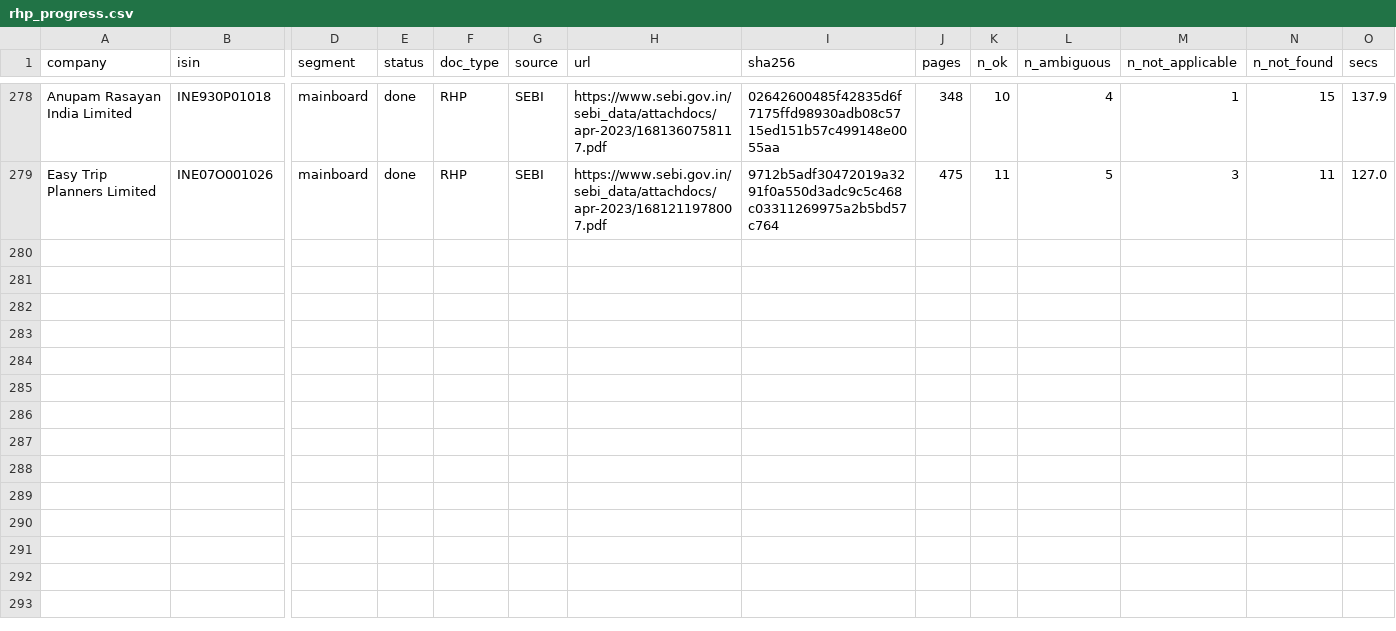
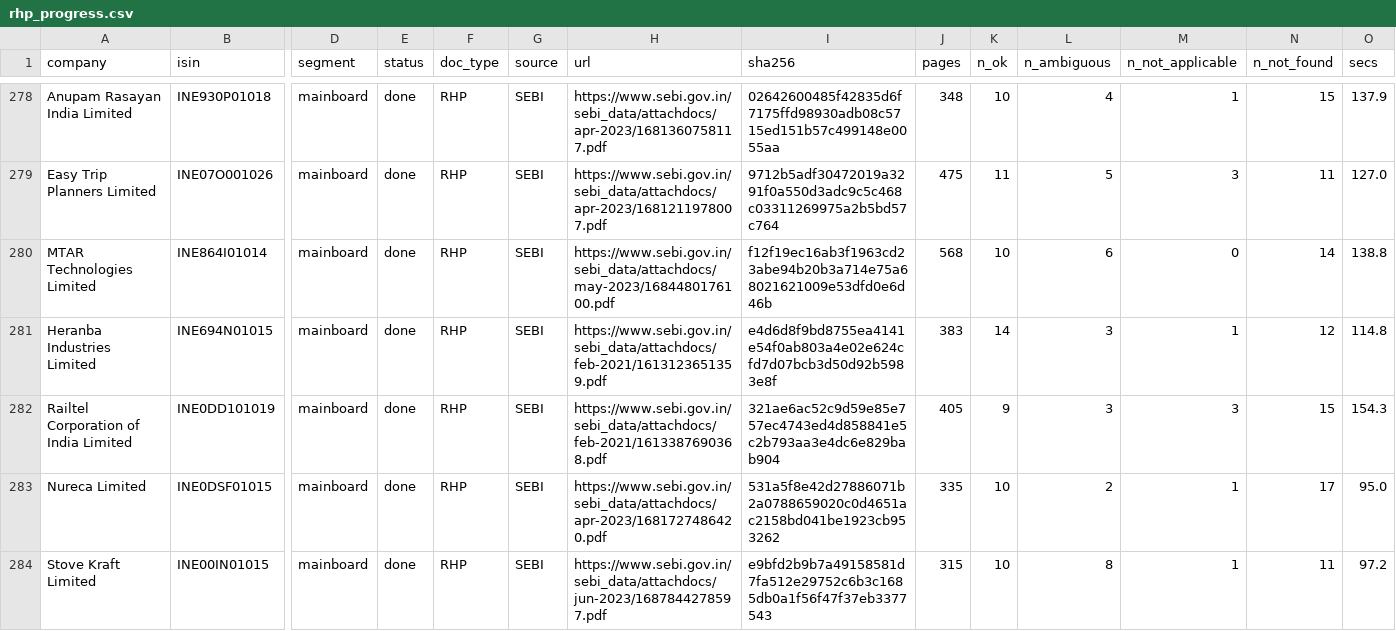
Before and after one commit to AshishKohar1/ipo-agent, a CSV file: data/rhp_progress.csv, drawn as a sheet; only a part is shown, gaps mark what is left out; rows hold the shown columns only; the diff names each change by its address in the sheet, - before the commit and + after, or states it on an @@ line.

```diff
--- a/data/rhp_progress.csv
+++ b/data/rhp_progress.csv
+row 280: MTAR Technologies Limited | INE864I01014 | mainboard | done | RHP | SEBI | https://www.sebi.gov.in/sebi_data/attachdocs/may-2023/1684480176100.pdf | f12f19ec16ab3f1963cd23abe94b20b3a714e75a68021621009e53dfd0e6d46b | 568 | 10 | 6 | 0 | 14 | 138.8
+row 281: Heranba Industries Limited | INE694N01015 | mainboard | done | RHP | SEBI | https://www.sebi.gov.in/sebi_data/attachdocs/feb-2021/1613123651359.pdf | e4d6d8f9bd8755ea4141e54f0ab803a4e02e624cfd7d07bcb3d50d92b5983e8f | 383 | 14 | 3 | 1 | 12 | 114.8
+row 282: Railtel Corporation of India Limited | INE0DD101019 | mainboard | done | RHP | SEBI | https://www.sebi.gov.in/sebi_data/attachdocs/feb-2021/1613387690368.pdf | 321ae6ac52c9d59e85e757ec4743ed4d858841e5c2b793aa3e4dc6e829bab904 | 405 | 9 | 3 | 3 | 15 | 154.3
+row 283: Nureca Limited | INE0DSF01015 | mainboard | done | RHP | SEBI | https://www.sebi.gov.in/sebi_data/attachdocs/apr-2023/1681727486420.pdf | 531a5f8e42d27886071b2a0788659020c0d4651ac2158bd041be1923cb953262 | 335 | 10 | 2 | 1 | 17 | 95.0
+row 284: Stove Kraft Limited | INE00IN01015 | mainboard | done | RHP | SEBI | https://www.sebi.gov.in/sebi_data/attachdocs/jun-2023/1687844278597.pdf | e9bfd2b9b7a49158581d7fa512e29752c6b3c1685db0a1f56f47f37eb3377543 | 315 | 10 | 8 | 1 | 11 | 97.2
```
Also changed, not shown: 1 other file.
